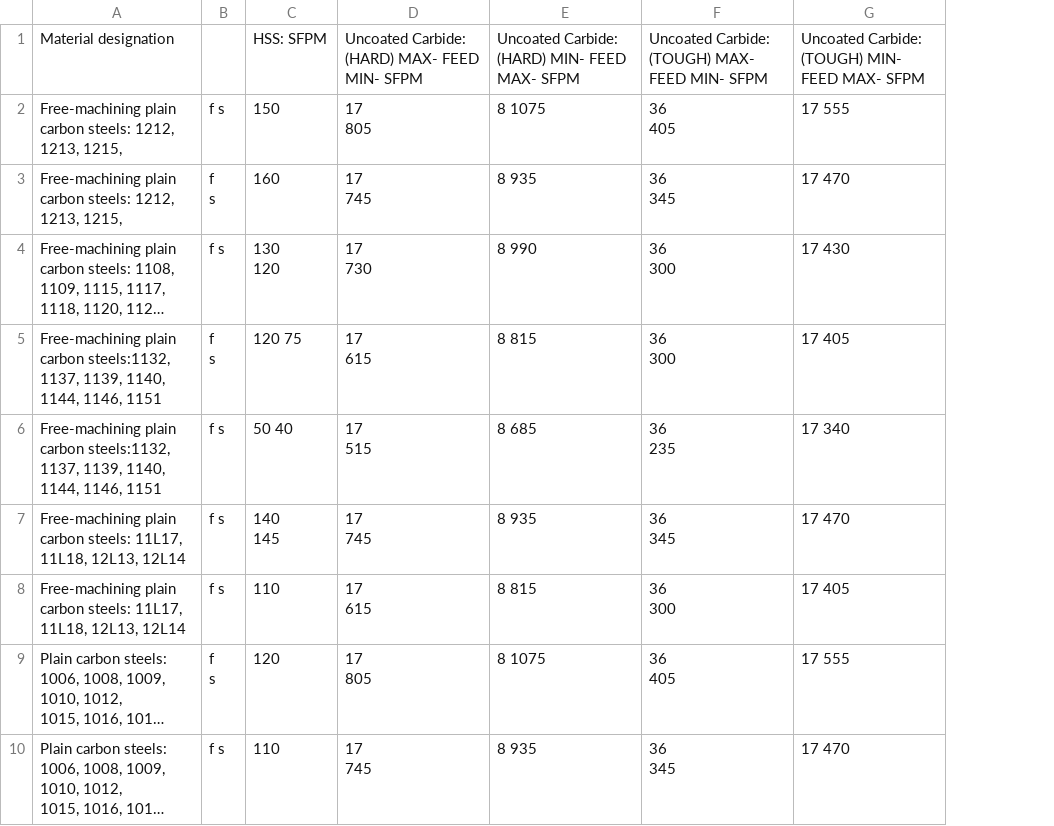
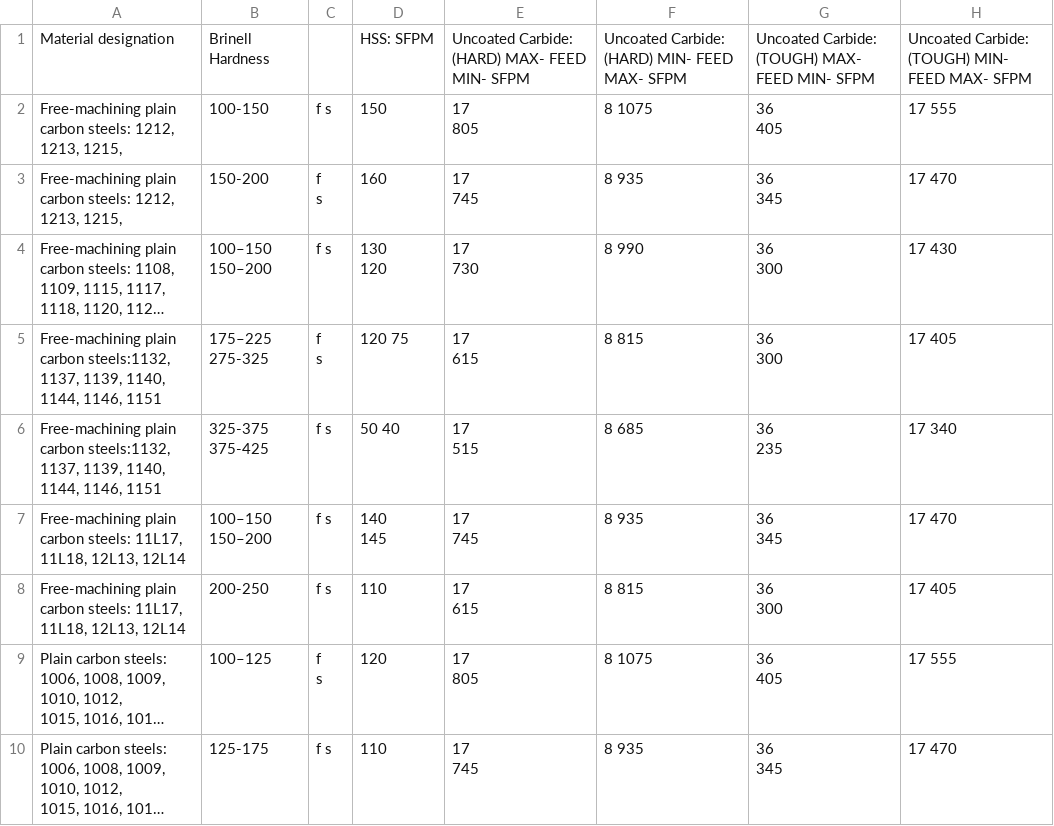
Before and after one commit to mjhouse/mcalc, a CSV file: docs/gen/LATHE FEEDS AND SPEEDS - TABLE 1_FINAL.csv, drawn as a sheet; only a part is shown; long unchanged cells end in …; ↵ is a line break in a cell; the diff names each change by its address in the sheet, - before the commit and + after, or states it on an @@ line.

```diff
--- a/docs/gen/LATHE FEEDS AND SPEEDS - TABLE 1_FINAL.csv
+++ b/docs/gen/LATHE FEEDS AND SPEEDS - TABLE 1_FINAL.csv
+column B, rows 1-10: Brinell Hardness | 100-150 | 150-200 | 100–150 ↵ 150–200 | 175–225 ↵ 275-325 | 325-375 375-425 | 100–150 ↵ 150–200 | 200-250 | 100–125 | 125-175
```
Also changed, not shown: 2 other files.
